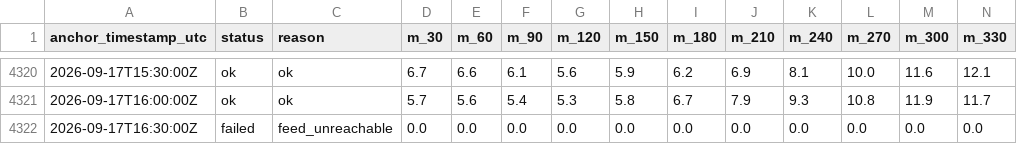
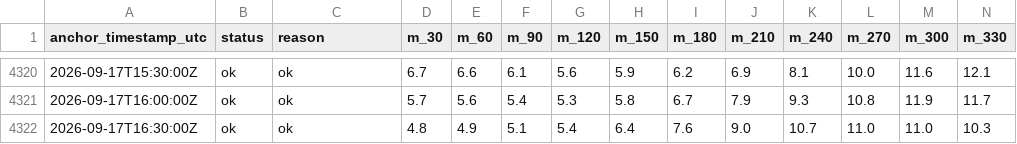
Before and after one commit to njit-research/ap-prediction, a CSV file: site/data/forecast_history.csv, drawn as a sheet; only a part is shown, gaps mark what is left out; removed rows and columns are numbered as before the commit, all else as after; rows hold the shown columns only; the diff names each change by its address in the sheet, - before the commit and + after, or states it on an @@ line.

```diff
--- a/site/data/forecast_history.csv
+++ b/site/data/forecast_history.csv
-row 4322: 2026-09-17T16:30:00Z | failed | feed_unreachable | 0.0 | 0.0 | 0.0 | 0.0 | 0.0 | 0.0 | 0.0 | 0.0 | 0.0 | 0.0 | 0.0
+row 4322: 2026-09-17T16:30:00Z | ok | ok | 4.8 | 4.9 | 5.1 | 5.4 | 6.4 | 7.6 | 9.0 | 10.7 | 11.0 | 11.0 | 10.3
```
Also changed, not shown: 3 other files.
